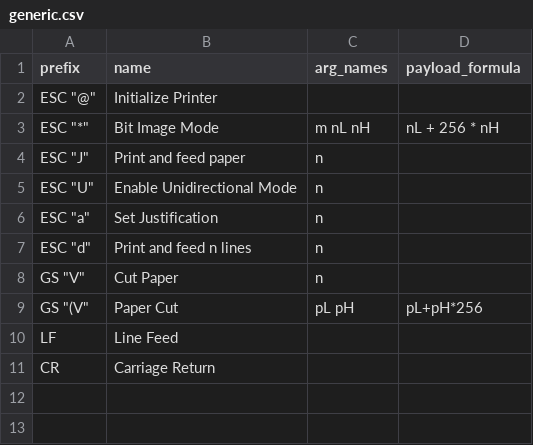
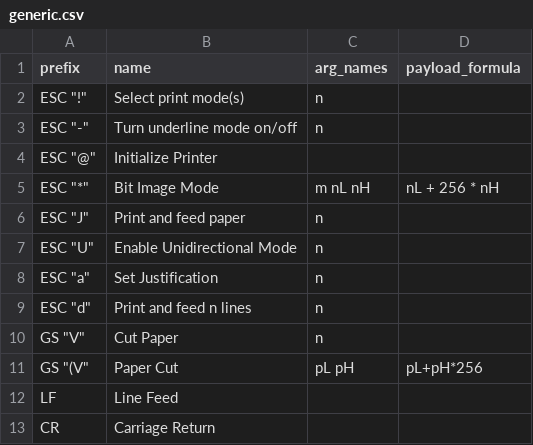
Before and after one commit to rusq/senddat, a CSV file: drivers/generic.csv, drawn as a sheet.

```diff
--- a/drivers/generic.csv
+++ b/drivers/generic.csv
@@ -1,2 +1,4 @@
 prefix,name,arg_names,payload_formula
+"ESC ""!""","Select print mode(s)",n,
+"ESC ""-""","Turn underline mode on/off",n,
 "ESC ""@""","Initialize Printer",,
```
Also changed, not shown: 5 other files.
